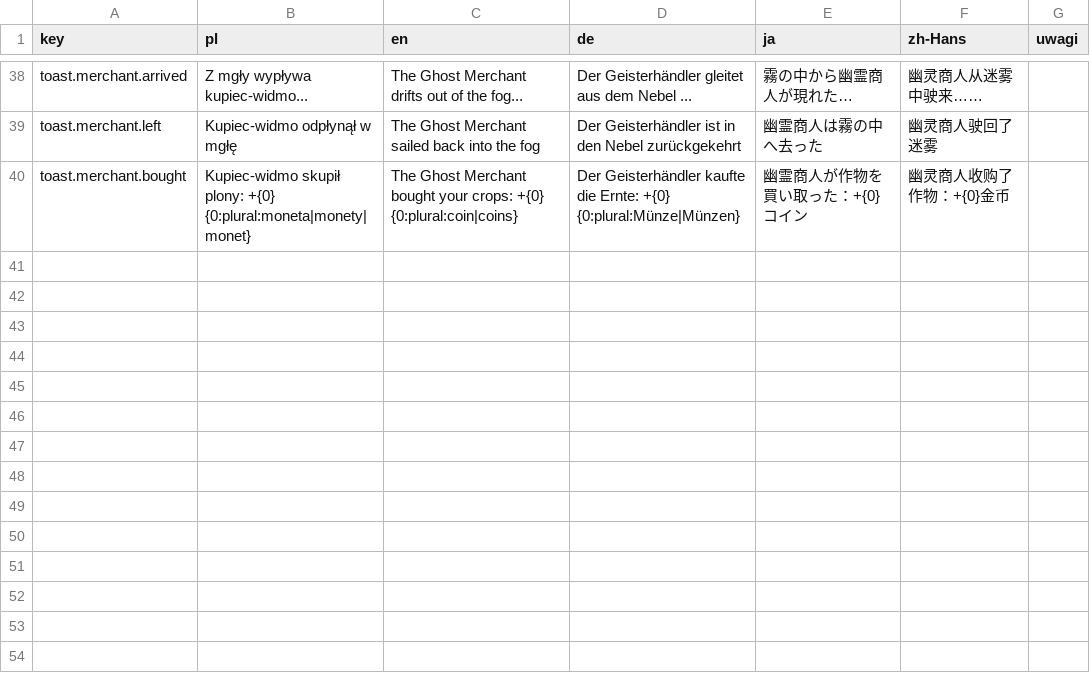
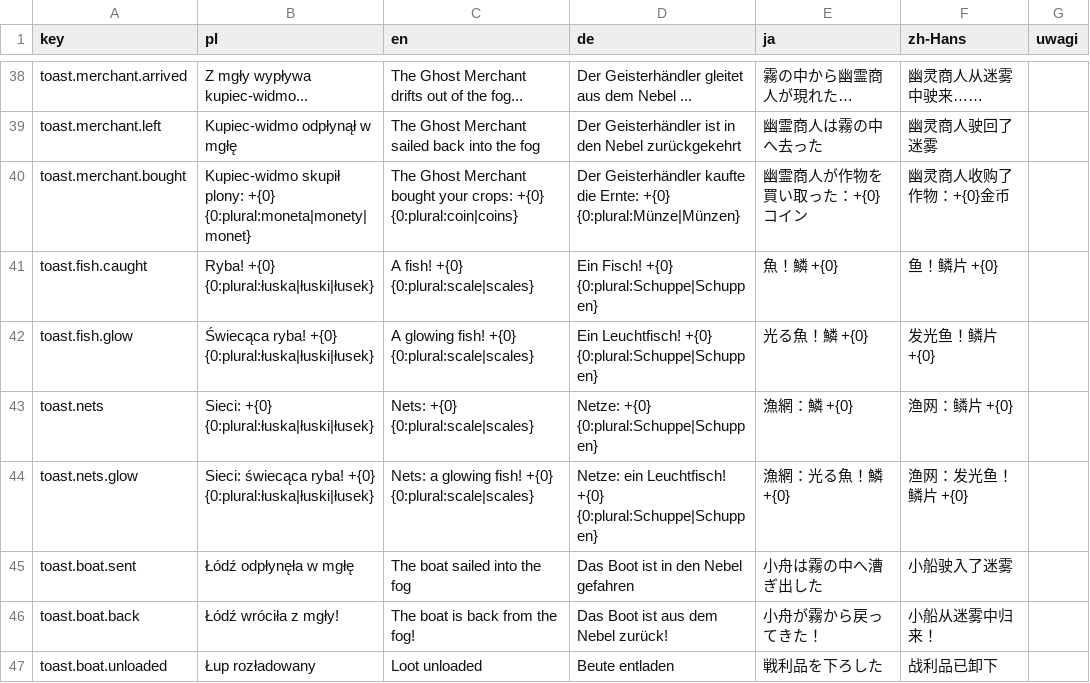
Before and after one commit to Eziek/Eziek, a CSV file: Assets/_Project/Localization/game.csv, drawn as a sheet; only a part is shown, gaps mark what is left out.

```diff
--- a/Assets/_Project/Localization/game.csv
+++ b/Assets/_Project/Localization/game.csv
@@ -40 +40,8 @@ toast.merchant.left,Kupiec-widmo odpłynął w mgłę,The Ghost Merchant sailed
 toast.merchant.bought,Kupiec-widmo skupił plony: +{0} {0:plural:moneta|monety|monet},The Ghost Merchant bought your crops: +{0} {0:plural:coin|coins},Der Geisterhändler kaufte die Ernte: +{0} {0:plural:Münze|Münzen},幽霊商人が作物を買い取った：+{0}コイン,幽灵商人收购了作物：+{0}金币,
+toast.fish.caught,Ryba! +{0} {0:plural:łuska|łuski|łusek},A fish! +{0} {0:plural:scale|scales},Ein Fisch! +{0} {0:plural:Schuppe|Schuppen},魚！鱗 +{0},鱼！鳞片 +{0},
+toast.fish.glow,Świecąca ryba! +{0} {0:plural:łuska|łuski|łusek},A glowing fish! +{0} {0:plural:scale|scales},Ein Leuchtfisch! +{0} {0:plural:Schuppe|Schuppen},光る魚！鱗 +{0},发光鱼！鳞片 +{0},
+toast.nets,Sieci: +{0} {0:plural:łuska|łuski|łusek},Nets: +{0} {0:plural:scale|scales},Netze: +{0} {0:plural:Schuppe|Schuppen},漁網：鱗 +{0},渔网：鳞片 +{0},
+toast.nets.glow,Sieci: świecąca ryba! +{0} {0:plural:łuska|łuski|łusek},Nets: a glowing fish! +{0} {0:plural:scale|scales},Netze: ein Leuchtfisch! +{0} {0:plural:Schuppe|Schuppen},漁網：光る魚！鱗 +{0},渔网：发光鱼！鳞片 +{0},
+toast.boat.sent,Łódź odpłynęła w mgłę,The boat sailed into the fog,Das Boot ist in den Nebel gefahren,小舟は霧の中へ漕ぎ出した,小船驶入了迷雾,
+toast.boat.back,Łódź wróciła z mgły!,The boat is back from the fog!,Das Boot ist aus dem Nebel zurück!,小舟が霧から戻ってきた！,小船从迷雾中归来！,
+toast.boat.unloaded,Łup rozładowany,Loot unloaded,Beute entladen,戦利品を下ろした,战利品已卸下,
```
Also changed, not shown: Assets/_Project/Localization/glossary.csv, Assets/_Project/Localization/ui.csv, 16 other files.
